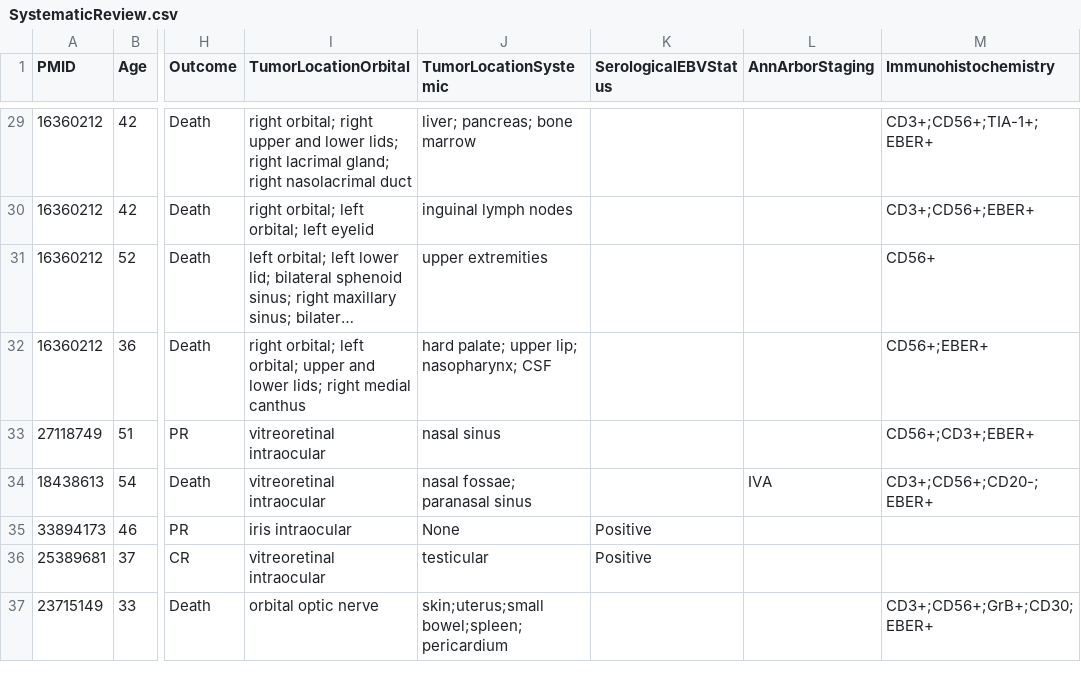
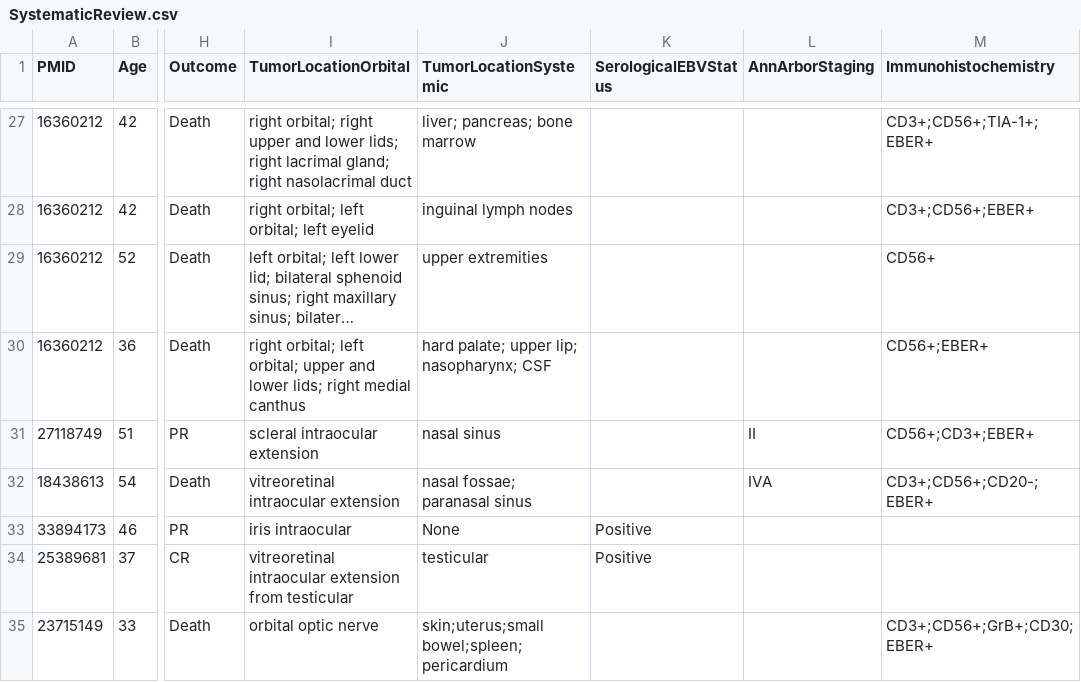
Before and after one commit to rahuldhodapkar/OrbitalNKTLymphomaLitReview, a CSV file: data/SystematicReview.csv, drawn as a sheet; only a part is shown, gaps mark what is left out; long unchanged cells end in …; addresses are those after the commit; the diff covers the shown part only; the diff names each change by its address in the sheet, - before the commit and + after, or states it on an @@ line.

Commit message:
remove primary intraocular vitreoretinal lymphoma cases and add last case was unable to previously retrieve

```diff
--- a/data/SystematicReview.csv
+++ b/data/SystematicReview.csv
-I31 (TumorLocationOrbital): vitreoretinal intraocular
+I31 (TumorLocationOrbital): scleral intraocular extension
-L31 (AnnArborStaging): (empty)
+L31 (AnnArborStaging): II
-I32 (TumorLocationOrbital): vitreoretinal intraocular
+I32 (TumorLocationOrbital): vitreoretinal intraocular extension
-I34 (TumorLocationOrbital): vitreoretinal intraocular
+I34 (TumorLocationOrbital): vitreoretinal intraocular extension from testicular
```
Also changed, not shown: 1 added row, 5 removed rows and 4 edited cells elsewhere in this file, data/deduplicated_searches.csv.
